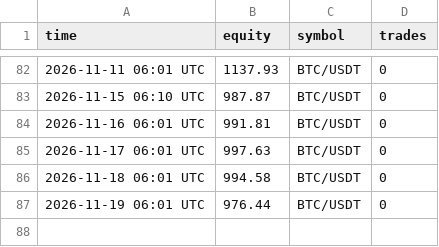
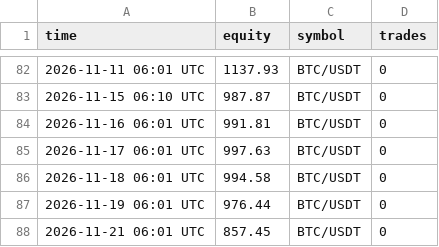
Before and after one commit to megatron-vektorlab/carry-dashboard, a CSV file: data/ml_history.csv, drawn as a sheet; only a part is shown, gaps mark what is left out; the diff names each change by its address in the sheet, - before the commit and + after, or states it on an @@ line.

```diff
--- a/data/ml_history.csv
+++ b/data/ml_history.csv
+row 88: 2026-11-21 06:01 UTC | 857.45 | BTC/USDT | 0
```
Also changed, not shown: data/paper_history.csv, 2 other files.
